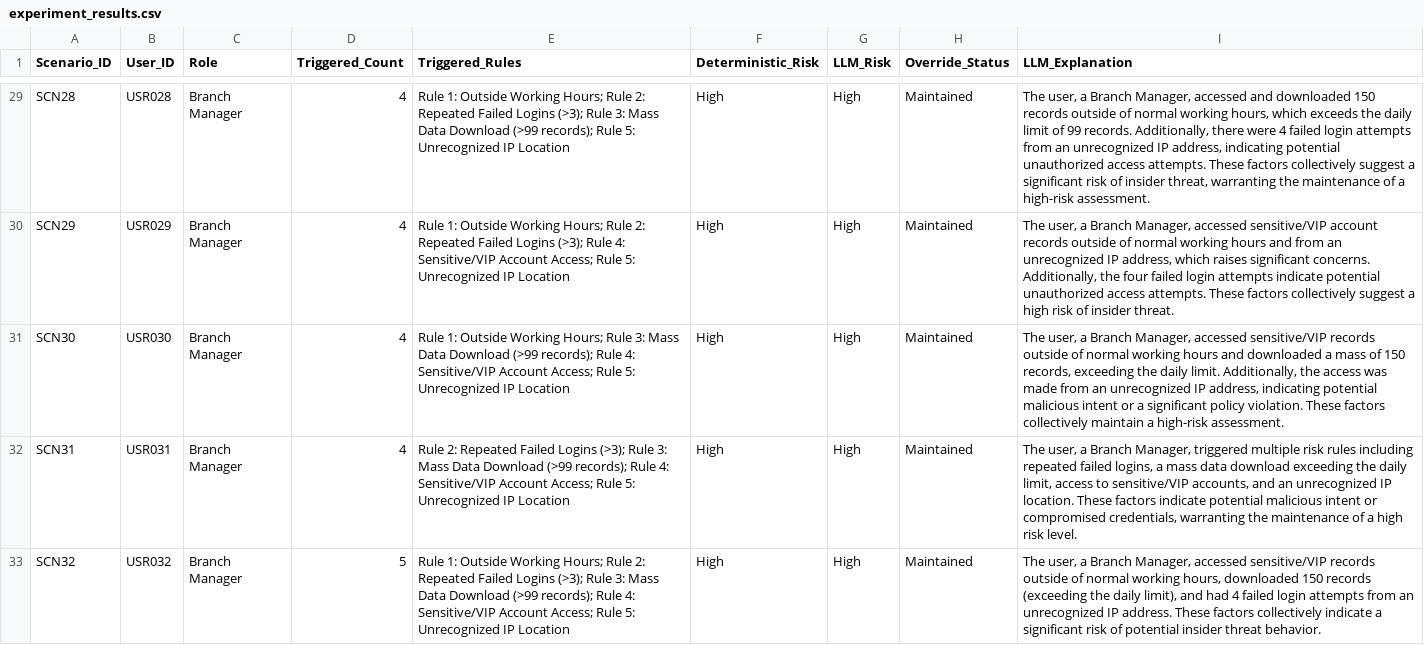
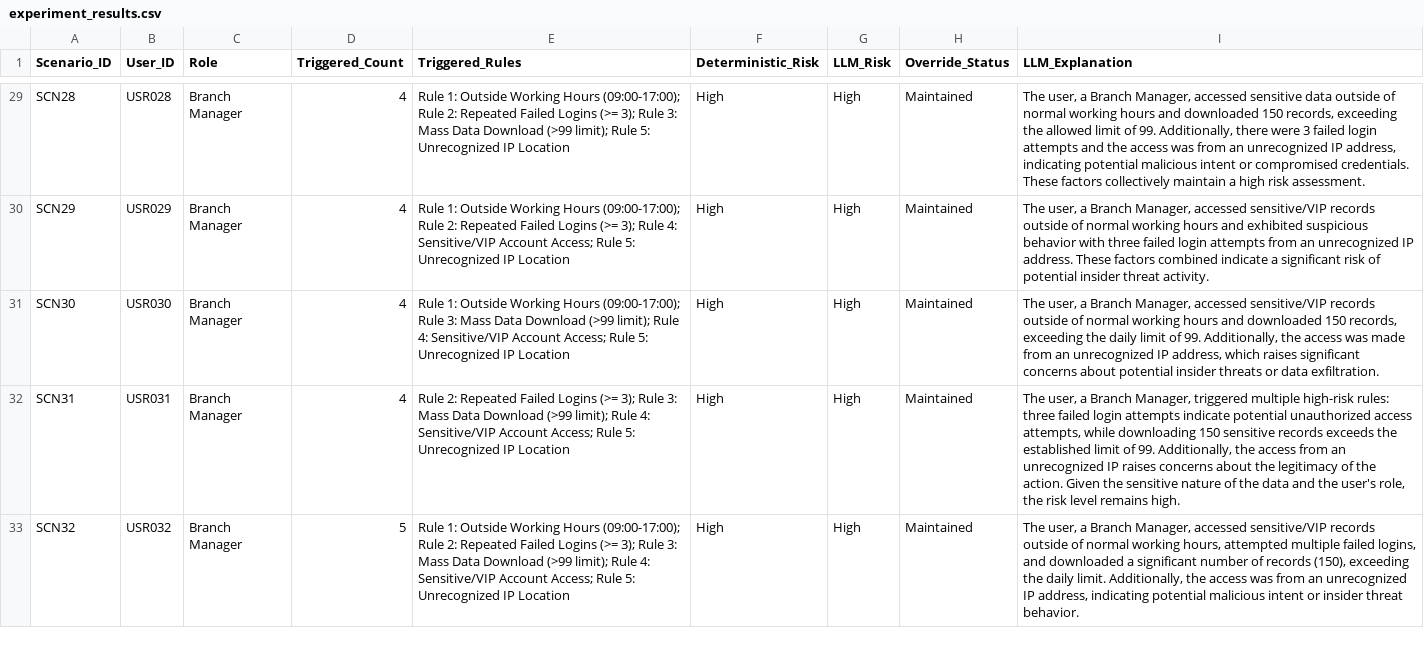
Before and after one commit to fachrulreza20/capstone-insider-threat, a CSV file: data/experiment_results.csv, drawn as a sheet; only a part is shown, gaps mark what is left out; the diff covers the shown part only; the diff names each change by its address in the sheet, - before the commit and + after, or states it on an @@ line.

```diff
--- a/data/experiment_results.csv
+++ b/data/experiment_results.csv
-E29 (Triggered_Rules): …Outside Working Hours; Rule 2: Repeated Failed Logins (>3); Rule 3: Mass Data Download (>99 records); Rule 5:…
+E29 (Triggered_Rules): …Outside Working Hours (09:00-17:00); Rule 2: Repeated Failed Logins (>= 3); Rule 3: Mass Data Download (>99 limit); Rule 5:…
-I29 (LLM_Explanation): …Manager, accessed and downloaded 150 records outside of normal working hours, which exceeds the daily limit of 99 records. Additionally, there were 4 failed login attempts from an unrecognized IP address, indicating potential unauthorized access attempts. These factors collectively suggest a significant risk of insider threat, warranting the maintenance of a high-risk assessment.
+I29 (LLM_Explanation): …Manager, accessed sensitive data outside of normal working hours and downloaded 150 records, exceeding the allowed limit of 99. Additionally, there were 3 failed login attempts and the access was from an unrecognized IP address, indicating potential malicious intent or compromised credentials. These factors collectively maintain a high risk assessment.
-E30 (Triggered_Rules): …Outside Working Hours; Rule 2: Repeated Failed Logins (>3); Rule 4:…
+E30 (Triggered_Rules): …Outside Working Hours (09:00-17:00); Rule 2: Repeated Failed Logins (>= 3); Rule 4:…
-I30 (LLM_Explanation): …accessed sensitive/VIP account records outside of normal working hours and from an unrecognized IP address, which raises significant concerns. Additionally, the four failed login attempts indicate potential unauthorized access attempts. These factors collectively suggest a high risk of insider threat.
+I30 (LLM_Explanation): …accessed sensitive/VIP records outside of normal working hours and exhibited suspicious behavior with three failed login attempts from an unrecognized IP address. These factors combined indicate a significant risk of potential insider threat activity.
-E31 (Triggered_Rules): …Outside Working Hours; Rule 3: Mass Data Download (>99 records); Rule 4:…
+E31 (Triggered_Rules): …Outside Working Hours (09:00-17:00); Rule 3: Mass Data Download (>99 limit); Rule 4:…
-I31 (LLM_Explanation): …and downloaded a mass of 150 records, exceeding the daily limit. Additionally, the access was made from an unrecognized IP address, indicating potential malicious intent or a significant policy violation. These factors collectively maintain a high-risk assessment.
+I31 (LLM_Explanation): …and downloaded 150 records, exceeding the daily limit of 99. Additionally, the access was made from an unrecognized IP address, which raises significant concerns about potential insider threats or data exfiltration.
-E32 (Triggered_Rules): …Failed Logins (>3); Rule 3: Mass Data Download (>99 records); Rule 4:…
+E32 (Triggered_Rules): …Failed Logins (>= 3); Rule 3: Mass Data Download (>99 limit); Rule 4:…
-I32 (LLM_Explanation): …triggered multiple risk rules including repeated failed logins, a mass data download exceeding the daily limit, access to sensitive/VIP accounts, and an unrecognized IP location. These factors indicate potential malicious intent or compromised credentials, warranting the maintenance of a high risk level.
+I32 (LLM_Explanation): …triggered multiple high-risk rules: three failed login attempts indicate potential unauthorized access attempts, while downloading 150 sensitive records exceeds the established limit of 99. Additionally, the access from an unrecognized IP raises concerns about the legitimacy of the action. Given the sensitive nature of the data and the user's role, the risk level remains high.
-E33 (Triggered_Rules): …Outside Working Hours; Rule 2: Repeated Failed Logins (>3); Rule 3: Mass Data Download (>99 records); Rule 4:…
+E33 (Triggered_Rules): …Outside Working Hours (09:00-17:00); Rule 2: Repeated Failed Logins (>= 3); Rule 3: Mass Data Download (>99 limit); Rule 4:…
-I33 (LLM_Explanation): …working hours, downloaded 150 records (exceeding the daily limit), and had 4 failed login attempts from an unrecognized IP address. These factors collectively indicate a significant risk of potential insider threat…
+I33 (LLM_Explanation): …working hours, attempted multiple failed logins, and downloaded a significant number of records (150), exceeding the daily limit. Additionally, the access was from an unrecognized IP address, indicating potential malicious intent or insider threat…
```
Also changed, not shown: 79 edited cells elsewhere in this file, data/all_32_scenarios.csv, 2 other files.
